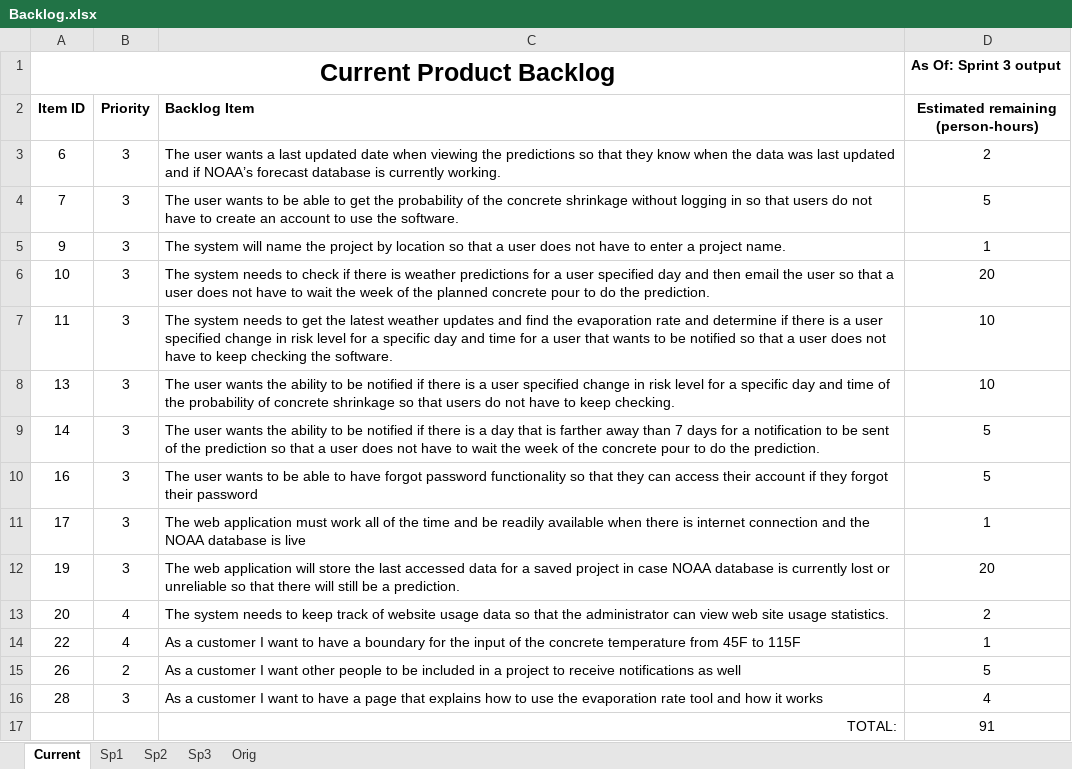
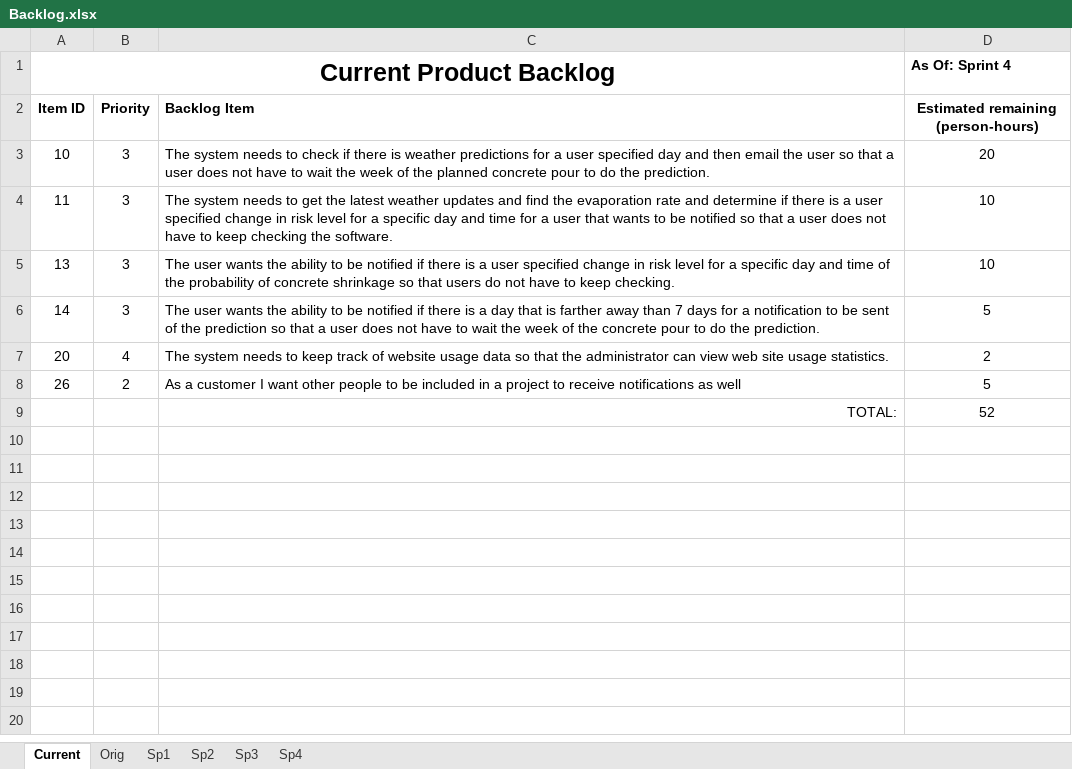
Before and after one commit to Bryalle90/concrete-drying-app, an Excel workbook: Management/Backlog.xlsx, sheet Current, drawn as a sheet; values as stored, in another font and other column widths than the file's, no borders; table styles not drawn; removed rows and columns are numbered as before the commit, all else as after; the diff names each change by its address in the sheet, - before the commit and + after, or states it on an @@ line.

```diff
--- a/Management/Backlog.xlsx (sheet Current)
+++ b/Management/Backlog.xlsx (sheet Current)
+sheet tab: Sp4
@@ sheet tab order changed: Current | Orig | Sp1 | Sp2 | Sp3 | Sp4 @@
-D1: As Of: Sprint 3 output
+D1: As Of: Sprint 4
-row 3: 6 | 3 | The user wants a last updated date when viewing the predictions so that they know when the data was last updated and if NOAA’s forecast database is currently working. | 2
-row 4: 7 | 3 | The user wants to be able to get the probability of the concrete shrinkage without logging in so that users do not have to create an account to use the software. | 5
-row 5: 9 | 3 | The system will name the project by location so that a user does not have to enter a project name. | 1
-row 10: 16 | 3 | The user wants to be able to have forgot password functionality so that they can access their account if they forgot their password | 5
-row 11: 17 | 3 | The web application must work all of the time and be readily available when there is internet connection and the NOAA database is live | 1
-row 12: 19 | 3 | The web application will store the last accessed data for a saved project in case NOAA database is currently lost or unreliable so that there will still be a prediction. | 20
-row 14: 22 | 4 | As a customer I want to have a boundary for the input of the concrete temperature from 45F to 115F | 1
-row 16: 28 | 3 | As a customer I want to have a page that explains how to use the evaporation rate tool and how it works | 4
-D9: 91
+D9: 52
```
Also changed, not shown: Management/Burndown.xlsx, Management/Risk Table.xlsx.
